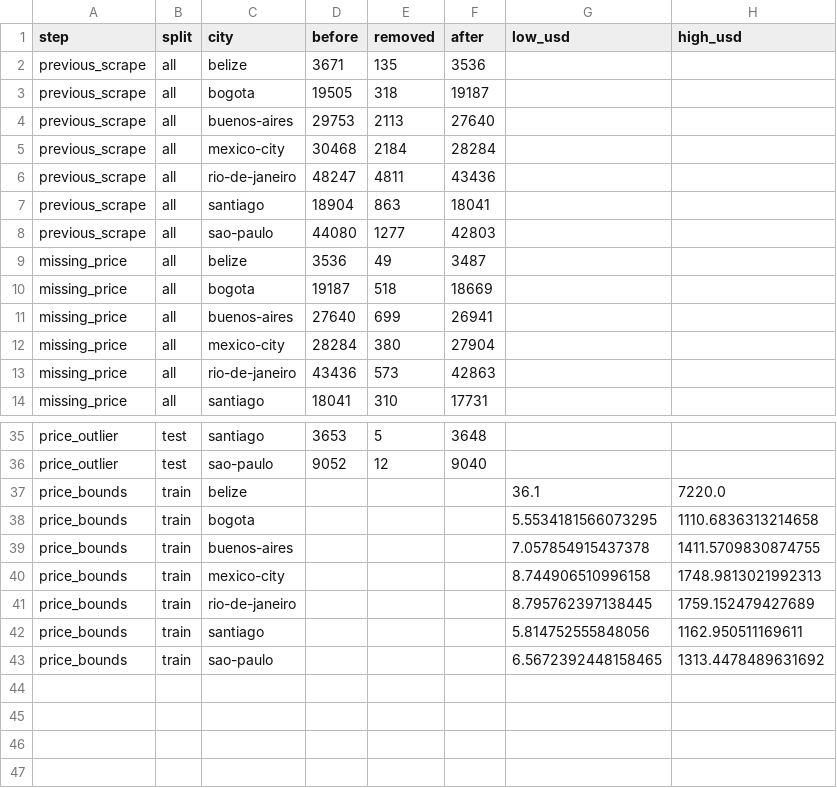
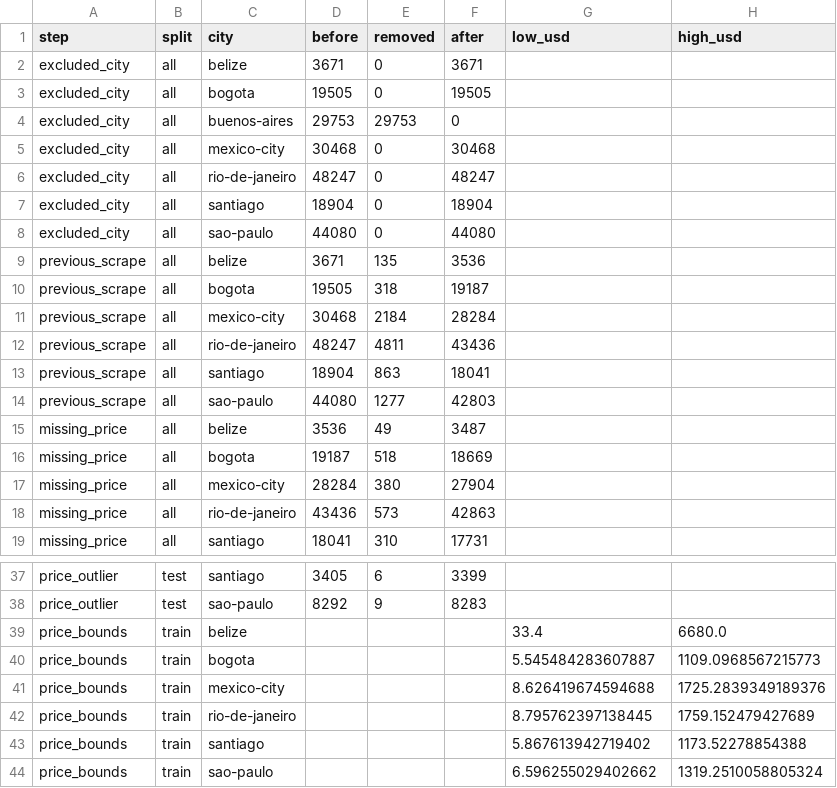
Before and after one commit to Rony0218/tarifalatam, a CSV file: reports/03_exclusiones.csv, drawn as a sheet; only a part is shown, gaps mark what is left out; removed rows and columns are numbered as before the commit, all else as after; the diff covers the shown part only; the diff names each change by its address in the sheet, - before the commit and + after, or states it on an @@ line.

```diff
--- a/reports/03_exclusiones.csv
+++ b/reports/03_exclusiones.csv
+row 2: excluded_city | all | belize | 3671 | 0 | 3671
+row 3: excluded_city | all | bogota | 19505 | 0 | 19505
+row 4: excluded_city | all | buenos-aires | 29753 | 29753 | 0
+row 5: excluded_city | all | mexico-city | 30468 | 0 | 30468
+row 6: excluded_city | all | rio-de-janeiro | 48247 | 0 | 48247
+row 7: excluded_city | all | santiago | 18904 | 0 | 18904
+row 8: excluded_city | all | sao-paulo | 44080 | 0 | 44080
-row 4: previous_scrape | all | buenos-aires | 29753 | 2113 | 27640
-row 11: missing_price | all | buenos-aires | 27640 | 699 | 26941
-D37 (before): 3653
+D37 (before): 3405
-E37 (removed): 5
+E37 (removed): 6
-F37 (after): 3648
+F37 (after): 3399
-D38 (before): 9052
+D38 (before): 8292
-E38 (removed): 12
+E38 (removed): 9
-F38 (after): 9040
+F38 (after): 8283
-G39 (low_usd): 36.1
+G39 (low_usd): 33.4
-H39 (high_usd): 7220.0
+H39 (high_usd): 6680.0
-G40 (low_usd): 5.5534181566073295
+G40 (low_usd): 5.545484283607887
-H40 (high_usd): 1110.6836313214658
+H40 (high_usd): 1109.0968567215773
-row 39: price_bounds | train | buenos-aires |  |  |  | 7.057854915437378 | 1411.5709830874755
-G41 (low_usd): 8.744906510996158
+G41 (low_usd): 8.626419674594688
-H41 (high_usd): 1748.9813021992313
+H41 (high_usd): 1725.2839349189376
-G43 (low_usd): 5.814752555848056
+G43 (low_usd): 5.867613942719402
-H43 (high_usd): 1162.950511169611
+H43 (high_usd): 1173.52278854388
-G44 (low_usd): 6.5672392448158465
+G44 (low_usd): 6.596255029402662
-H44 (high_usd): 1313.4478489631692
+H44 (high_usd): 1319.2510058805324
```
Also changed, not shown: 3 removed rows and 29 edited cells elsewhere in this file, 20 other files.
